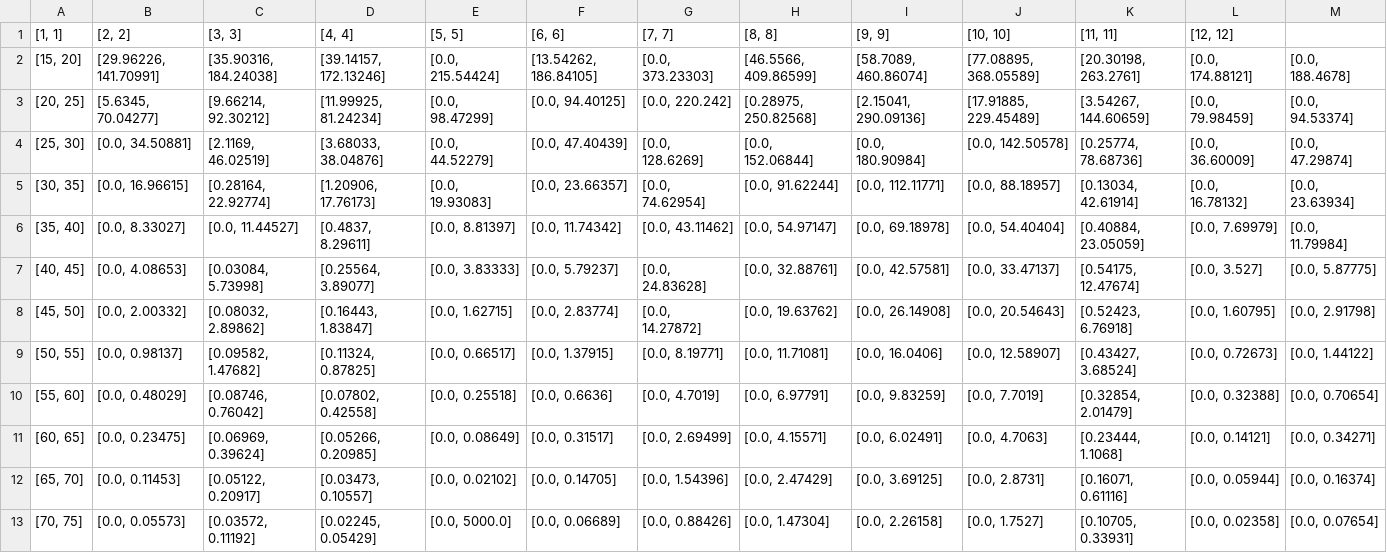
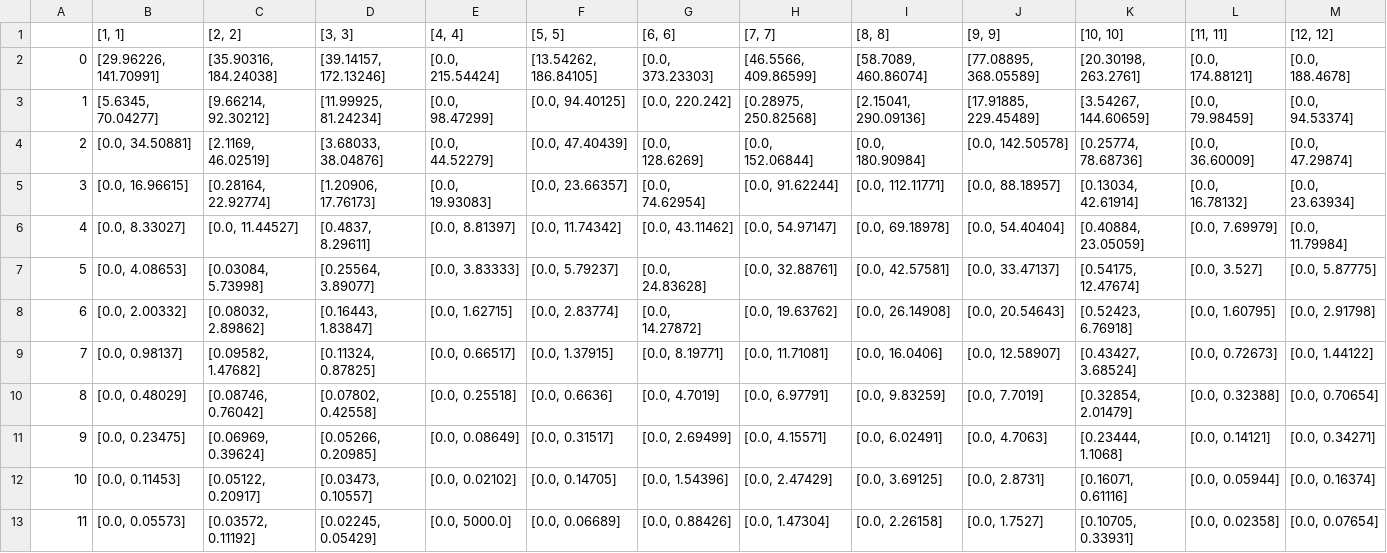
Before and after one commit to oceanobservatories/qc-lookup, a CSV file: qartod/parad/climatology_tables/CP03ISPM-WFP01-05-PARADK000-parad_k_par.csv, drawn as a sheet.

Commit message:
Fixed leading comma

```diff
--- a/qartod/parad/climatology_tables/CP03ISPM-WFP01-05-PARADK000-parad_k_par.csv
+++ b/qartod/parad/climatology_tables/CP03ISPM-WFP01-05-PARADK000-parad_k_par.csv
@@ -1,13 +1,13 @@
-"[1, 1]","[2, 2]","[3, 3]","[4, 4]","[5, 5]","[6, 6]","[7, 7]","[8, 8]","[9, 9]","[10, 10]","[11, 11]","[12, 12]"
-"[15, 20]","[29.96226, 141.70991]","[35.90316, 184.24038]","[39.14157, 172.13246]","[0.0, 215.54424]","[13.54262, 186.84105]","[0.0, 373.23303]","[46.5566, 409.86599]","[58.7089, 460.86074]","[77.08895, 368.05589]","[20.30198, 263.2761]","[0.0, 174.88121]","[0.0, 188.4678]"
-"[20, 25]","[5.6345, 70.04277]","[9.66214, 92.30212]","[11.99925, 81.24234]","[0.0, 98.47299]","[0.0, 94.40125]","[0.0, 220.242]","[0.28975, 250.82568]","[2.15041, 290.09136]","[17.91885, 229.45489]","[3.54267, 144.60659]","[0.0, 79.98459]","[0.0, 94.53374]"
-"[25, 30]","[0.0, 34.50881]","[2.1169, 46.02519]","[3.68033, 38.04876]","[0.0, 44.52279]","[0.0, 47.40439]","[0.0, 128.6269]","[0.0, 152.06844]","[0.0, 180.90984]","[0.0, 142.50578]","[0.25774, 78.68736]","[0.0, 36.60009]","[0.0, 47.29874]"
-"[30, 35]","[0.0, 16.96615]","[0.28164, 22.92774]","[1.20906, 17.76173]","[0.0, 19.93083]","[0.0, 23.66357]","[0.0, 74.62954]","[0.0, 91.62244]","[0.0, 112.11771]","[0.0, 88.18957]","[0.13034, 42.61914]","[0.0, 16.78132]","[0.0, 23.63934]"
-"[35, 40]","[0.0, 8.33027]","[0.0, 11.44527]","[0.4837, 8.29611]","[0.0, 8.81397]","[0.0, 11.74342]","[0.0, 43.11462]","[0.0, 54.97147]","[0.0, 69.18978]","[0.0, 54.40404]","[0.40884, 23.05059]","[0.0, 7.69979]","[0.0, 11.79984]"
-"[40, 45]","[0.0, 4.08653]","[0.03084, 5.73998]","[0.25564, 3.89077]","[0.0, 3.83333]","[0.0, 5.79237]","[0.0, 24.83628]","[0.0, 32.88761]","[0.0, 42.57581]","[0.0, 33.47137]","[0.54175, 12.47674]","[0.0, 3.527]","[0.0, 5.87775]"
-"[45, 50]","[0.0, 2.00332]","[0.08032, 2.89862]","[0.16443, 1.83847]","[0.0, 1.62715]","[0.0, 2.83774]","[0.0, 14.27872]","[0.0, 19.63762]","[0.0, 26.14908]","[0.0, 20.54643]","[0.52423, 6.76918]","[0.0, 1.60795]","[0.0, 2.91798]"
-"[50, 55]","[0.0, 0.98137]","[0.09582, 1.47682]","[0.11324, 0.87825]","[0.0, 0.66517]","[0.0, 1.37915]","[0.0, 8.19771]","[0.0, 11.71081]","[0.0, 16.0406]","[0.0, 12.58907]","[0.43427, 3.68524]","[0.0, 0.72673]","[0.0, 1.44122]"
-"[55, 60]","[0.0, 0.48029]","[0.08746, 0.76042]","[0.07802, 0.42558]","[0.0, 0.25518]","[0.0, 0.6636]","[0.0, 4.7019]","[0.0, 6.97791]","[0.0, 9.83259]","[0.0, 7.7019]","[0.32854, 2.01479]","[0.0, 0.32388]","[0.0, 0.70654]"
-"[60, 65]","[0.0, 0.23475]","[0.06969, 0.39624]","[0.05266, 0.20985]","[0.0, 0.08649]","[0.0, 0.31517]","[0.0, 2.69499]","[0.0, 4.15571]","[0.0, 6.02491]","[0.0, 4.7063]","[0.23444, 1.1068]","[0.0, 0.14121]","[0.0, 0.34271]"
-"[65, 70]","[0.0, 0.11453]","[0.05122, 0.20917]","[0.03473, 0.10557]","[0.0, 0.02102]","[0.0, 0.14705]","[0.0, 1.54396]","[0.0, 2.47429]","[0.0, 3.69125]","[0.0, 2.8731]","[0.16071, 0.61116]","[0.0, 0.05944]","[0.0, 0.16374]"
-"[70, 75]","[0.0, 0.05573]","[0.03572, 0.11192]","[0.02245, 0.05429]","[0.0, 5000.0]","[0.0, 0.06689]","[0.0, 0.88426]","[0.0, 1.47304]","[0.0, 2.26158]","[0.0, 1.7527]","[0.10705, 0.33931]","[0.0, 0.02358]","[0.0, 0.07654]"
+,"[1, 1]","[2, 2]","[3, 3]","[4, 4]","[5, 5]","[6, 6]","[7, 7]","[8, 8]","[9, 9]","[10, 10]","[11, 11]","[12, 12]"
+0,"[29.96226, 141.70991]","[35.90316, 184.24038]","[39.14157, 172.13246]","[0.0, 215.54424]","[13.54262, 186.84105]","[0.0, 373.23303]","[46.5566, 409.86599]","[58.7089, 460.86074]","[77.08895, 368.05589]","[20.30198, 263.2761]","[0.0, 174.88121]","[0.0, 188.4678]"
+1,"[5.6345, 70.04277]","[9.66214, 92.30212]","[11.99925, 81.24234]","[0.0, 98.47299]","[0.0, 94.40125]","[0.0, 220.242]","[0.28975, 250.82568]","[2.15041, 290.09136]","[17.91885, 229.45489]","[3.54267, 144.60659]","[0.0, 79.98459]","[0.0, 94.53374]"
+2,"[0.0, 34.50881]","[2.1169, 46.02519]","[3.68033, 38.04876]","[0.0, 44.52279]","[0.0, 47.40439]","[0.0, 128.6269]","[0.0, 152.06844]","[0.0, 180.90984]","[0.0, 142.50578]","[0.25774, 78.68736]","[0.0, 36.60009]","[0.0, 47.29874]"
+3,"[0.0, 16.96615]","[0.28164, 22.92774]","[1.20906, 17.76173]","[0.0, 19.93083]","[0.0, 23.66357]","[0.0, 74.62954]","[0.0, 91.62244]","[0.0, 112.11771]","[0.0, 88.18957]","[0.13034, 42.61914]","[0.0, 16.78132]","[0.0, 23.63934]"
+4,"[0.0, 8.33027]","[0.0, 11.44527]","[0.4837, 8.29611]","[0.0, 8.81397]","[0.0, 11.74342]","[0.0, 43.11462]","[0.0, 54.97147]","[0.0, 69.18978]","[0.0, 54.40404]","[0.40884, 23.05059]","[0.0, 7.69979]","[0.0, 11.79984]"
+5,"[0.0, 4.08653]","[0.03084, 5.73998]","[0.25564, 3.89077]","[0.0, 3.83333]","[0.0, 5.79237]","[0.0, 24.83628]","[0.0, 32.88761]","[0.0, 42.57581]","[0.0, 33.47137]","[0.54175, 12.47674]","[0.0, 3.527]","[0.0, 5.87775]"
+6,"[0.0, 2.00332]","[0.08032, 2.89862]","[0.16443, 1.83847]","[0.0, 1.62715]","[0.0, 2.83774]","[0.0, 14.27872]","[0.0, 19.63762]","[0.0, 26.14908]","[0.0, 20.54643]","[0.52423, 6.76918]","[0.0, 1.60795]","[0.0, 2.91798]"
+7,"[0.0, 0.98137]","[0.09582, 1.47682]","[0.11324, 0.87825]","[0.0, 0.66517]","[0.0, 1.37915]","[0.0, 8.19771]","[0.0, 11.71081]","[0.0, 16.0406]","[0.0, 12.58907]","[0.43427, 3.68524]","[0.0, 0.72673]","[0.0, 1.44122]"
+8,"[0.0, 0.48029]","[0.08746, 0.76042]","[0.07802, 0.42558]","[0.0, 0.25518]","[0.0, 0.6636]","[0.0, 4.7019]","[0.0, 6.97791]","[0.0, 9.83259]","[0.0, 7.7019]","[0.32854, 2.01479]","[0.0, 0.32388]","[0.0, 0.70654]"
+9,"[0.0, 0.23475]","[0.06969, 0.39624]","[0.05266, 0.20985]","[0.0, 0.08649]","[0.0, 0.31517]","[0.0, 2.69499]","[0.0, 4.15571]","[0.0, 6.02491]","[0.0, 4.7063]","[0.23444, 1.1068]","[0.0, 0.14121]","[0.0, 0.34271]"
+10,"[0.0, 0.11453]","[0.05122, 0.20917]","[0.03473, 0.10557]","[0.0, 0.02102]","[0.0, 0.14705]","[0.0, 1.54396]","[0.0, 2.47429]","[0.0, 3.69125]","[0.0, 2.8731]","[0.16071, 0.61116]","[0.0, 0.05944]","[0.0, 0.16374]"
+11,"[0.0, 0.05573]","[0.03572, 0.11192]","[0.02245, 0.05429]","[0.0, 5000.0]","[0.0, 0.06689]","[0.0, 0.88426]","[0.0, 1.47304]","[0.0, 2.26158]","[0.0, 1.7527]","[0.10705, 0.33931]","[0.0, 0.02358]","[0.0, 0.07654]"
```
